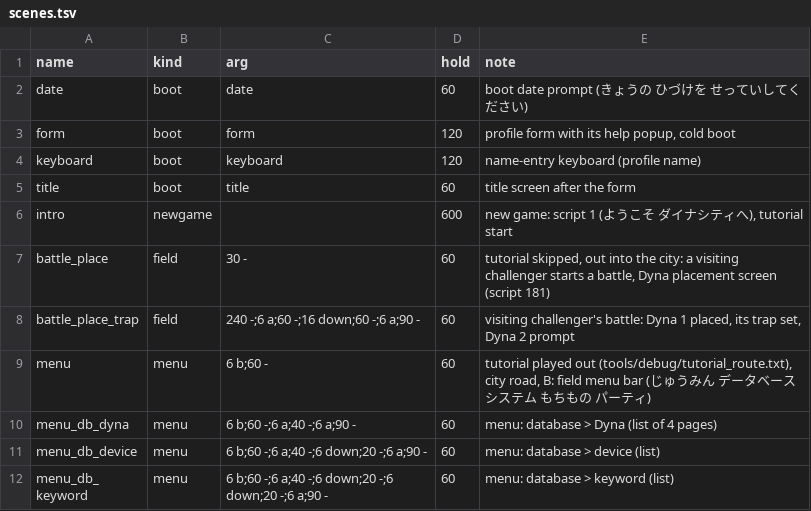
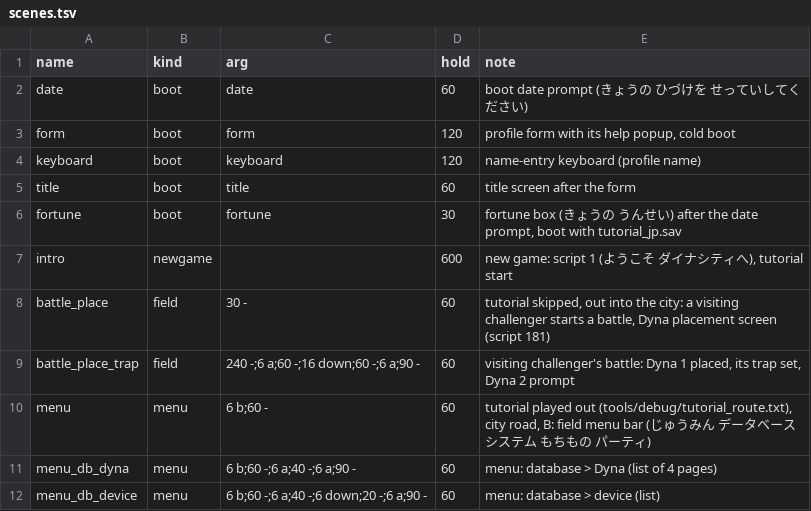
Before and after one commit to minhnhattonthat/gachasute-dyna-device-blue-en, a TSV file: tools/debug/scenes.tsv, drawn as a sheet; only a part is shown; the shorter side is filled out with more unchanged rows; the diff names each change by its address in the sheet, - before the commit and + after, or states it on an @@ line.

```diff
--- a/tools/debug/scenes.tsv
+++ b/tools/debug/scenes.tsv
+row 6: fortune | boot | fortune | 30 | fortune box (きょうの うんせい) after the date prompt, boot with tutorial_jp.sav
```
Also changed, not shown: 8 other files.
